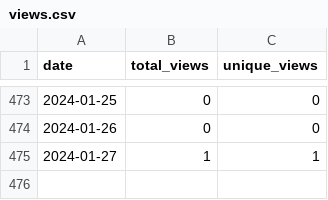
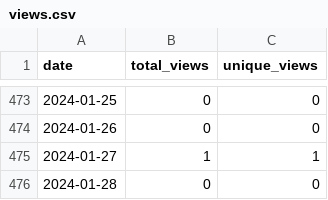
Before and after one commit to merrymitch/COMP4300, a CSV file: .traffic/views.csv, drawn as a sheet; only a part is shown, gaps mark what is left out; the diff names each change by its address in the sheet, - before the commit and + after, or states it on an @@ line.

```diff
--- a/.traffic/views.csv
+++ b/.traffic/views.csv
+row 476: 2024-01-28 | 0 | 0
```
Also changed, not shown: .traffic/clones.csv, 3 other files.
